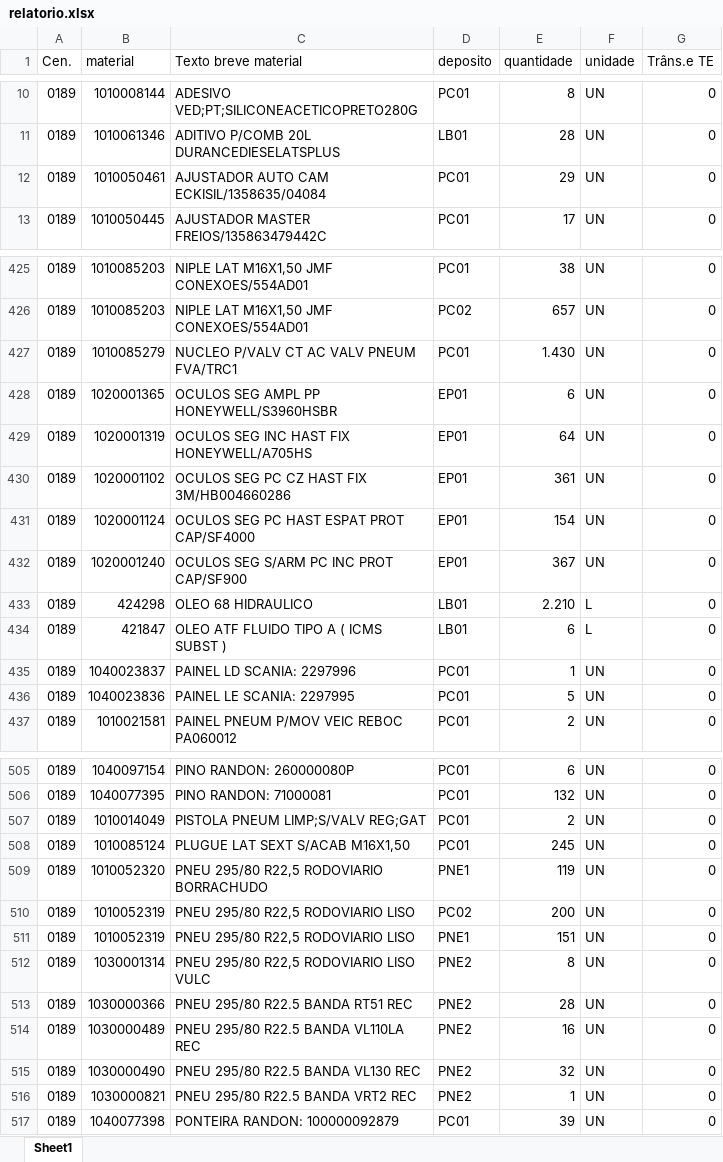
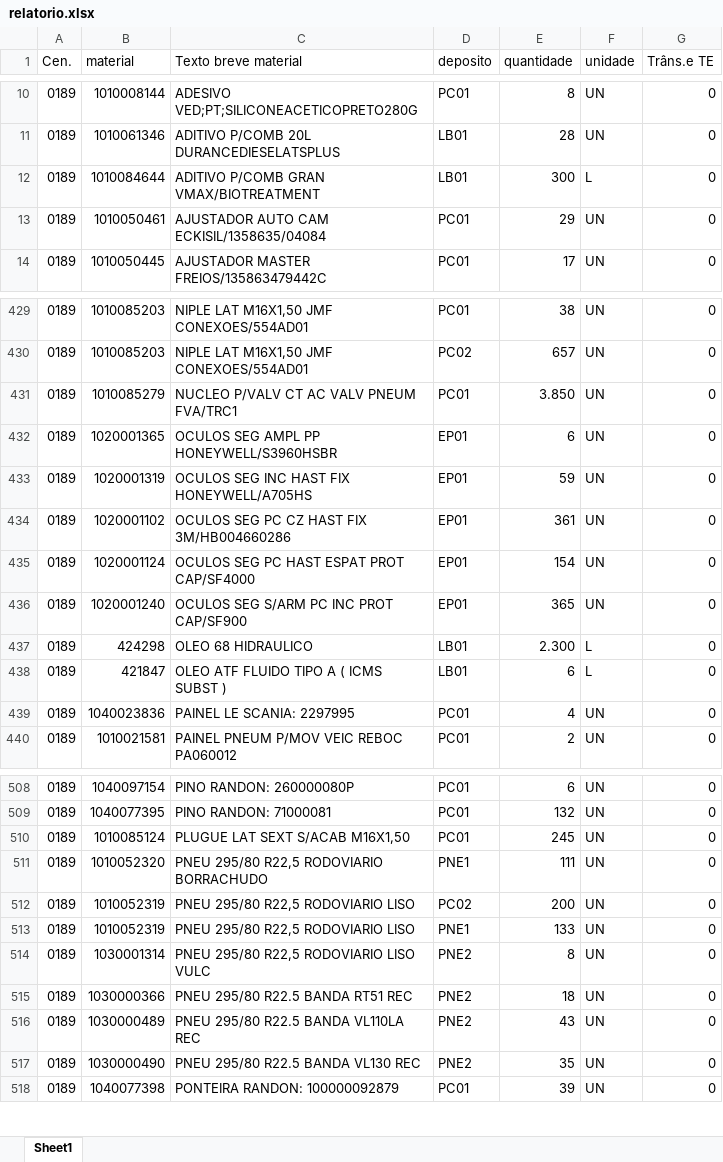
Before and after one commit to hiagogabrielga/catalogoPecasPCM, an Excel workbook: dados-catalago-pcm-interno/relatorio.xlsx, sheet Sheet1, drawn as a sheet; only a part is shown, gaps mark what is left out; values as stored, in another font and other column widths than the file's, no cell formats; removed rows and columns are numbered as before the commit, all else as after; the diff covers the shown part only; the diff names each change by its address in the sheet, - before the commit and + after, or states it on an @@ line.

```diff
--- a/dados-catalago-pcm-interno/relatorio.xlsx (sheet Sheet1)
+++ b/dados-catalago-pcm-interno/relatorio.xlsx (sheet Sheet1)
+row 12: 0189 | 1010084644 | ADITIVO P/COMB GRAN VMAX/BIOTREATMENT | LB01 | 300 | L | 0
-E431 (quantidade): 1.430
+E431 (quantidade): 3.850
-E433 (quantidade): 64
+E433 (quantidade): 59
-E436 (quantidade): 367
+E436 (quantidade): 365
-E437 (quantidade): 2.210
+E437 (quantidade): 2.300
-row 435: 0189 | 1040023837 | PAINEL LD SCANIA: 2297996 | PC01 | 1 | UN | 0
-E439 (quantidade): 5
+E439 (quantidade): 4
-row 507: 0189 | 1010014049 | PISTOLA PNEUM LIMP;S/VALV REG;GAT | PC01 | 2 | UN | 0
-E511 (quantidade): 119
+E511 (quantidade): 111
-E513 (quantidade): 151
+E513 (quantidade): 133
-E515 (quantidade): 28
+E515 (quantidade): 18
-E516 (quantidade): 16
+E516 (quantidade): 43
-E517 (quantidade): 32
+E517 (quantidade): 35
-row 516: 0189 | 1030000821 | PNEU 295/80 R22.5 BANDA VRT2 REC | PNE2 | 1 | UN | 0
```
Also changed, not shown: 4 added rows and 94 edited cells elsewhere in this sheet, cell formats, 1 other file.
